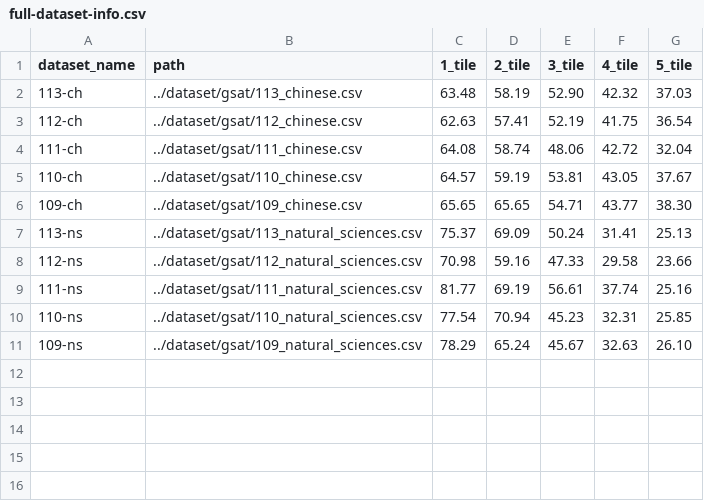
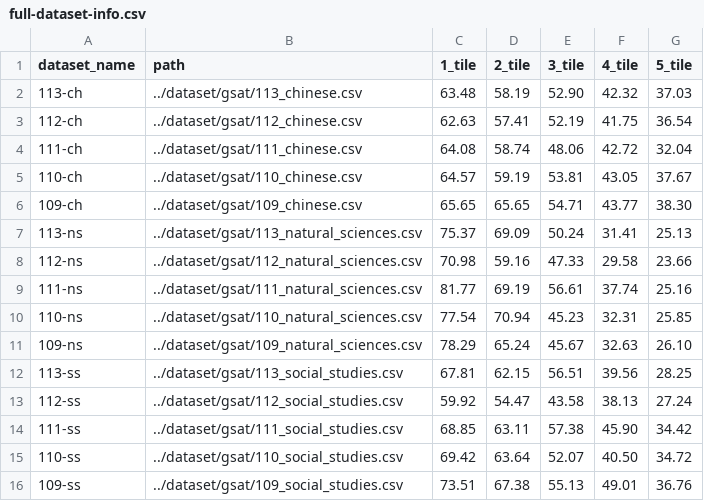
Before and after one commit to namwoam/dl-final, a CSV file: llm/full-dataset-info.csv, drawn as a sheet; the diff names each change by its address in the sheet, - before the commit and + after, or states it on an @@ line.

```diff
--- a/llm/full-dataset-info.csv
+++ b/llm/full-dataset-info.csv
+row 12: 113-ss | ../dataset/gsat/113_social_studies.csv | 67.81 | 62.15 | 56.51 | 39.56 | 28.25
+row 13: 112-ss | ../dataset/gsat/112_social_studies.csv | 59.92 | 54.47 | 43.58 | 38.13 | 27.24
+row 14: 111-ss | ../dataset/gsat/111_social_studies.csv | 68.85 | 63.11 | 57.38 | 45.90 | 34.42
+row 15: 110-ss | ../dataset/gsat/110_social_studies.csv | 69.42 | 63.64 | 52.07 | 40.50 | 34.72
+row 16: 109-ss | ../dataset/gsat/109_social_studies.csv | 73.51 | 67.38 | 55.13 | 49.01 | 36.76
```
Also changed, not shown: llm/dataset-info.csv, llm/full-model-info.csv, 7 other files.
